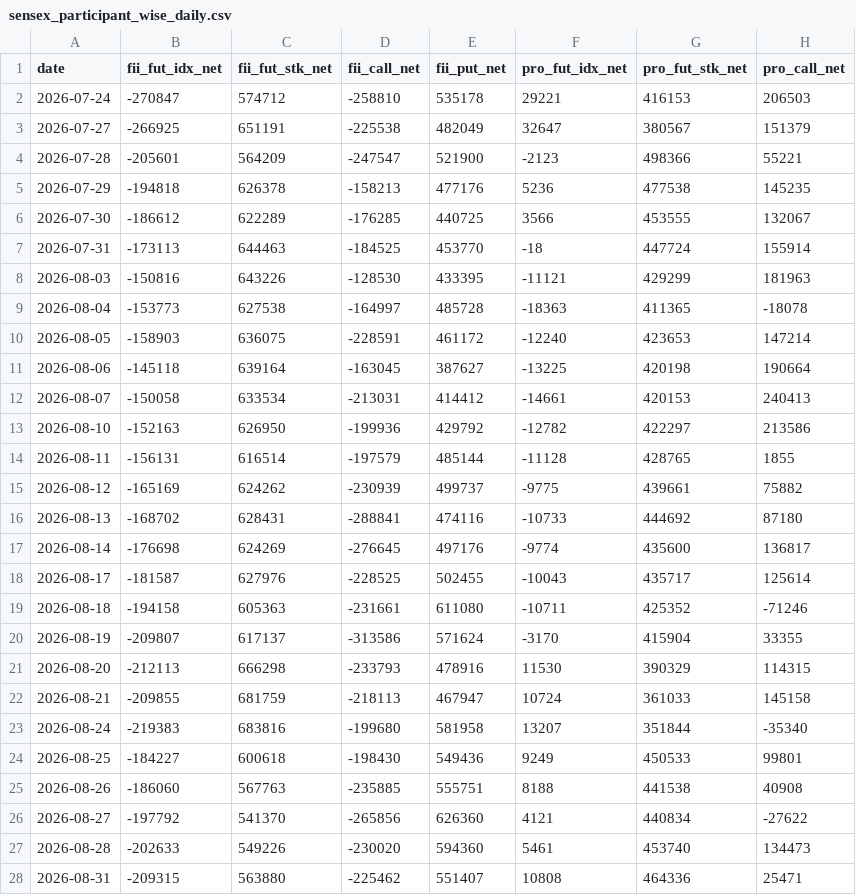
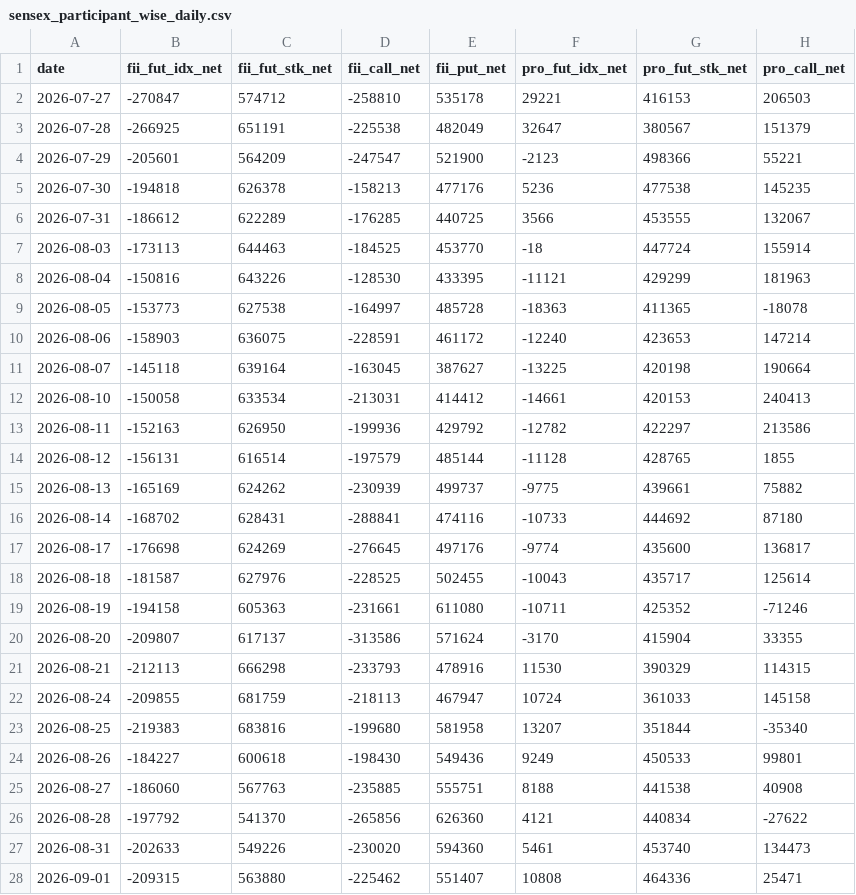
Before and after one commit to manish70158/vix-backtest-analysis, a CSV file: sensex-analysis/sensex_participant_wise_daily.csv, drawn as a sheet; only a part is shown; the diff covers the shown part only; the diff names each change by its address in the sheet, - before the commit and + after, or states it on an @@ line.

```diff
--- a/sensex-analysis/sensex_participant_wise_daily.csv
+++ b/sensex-analysis/sensex_participant_wise_daily.csv
-A2 (date): 2026-07-24
+A2 (date): 2026-07-27
-A3 (date): 2026-07-27
+A3 (date): 2026-07-28
-A4 (date): 2026-07-28
+A4 (date): 2026-07-29
-A5 (date): 2026-07-29
+A5 (date): 2026-07-30
-A6 (date): 2026-07-30
+A6 (date): 2026-07-31
-A7 (date): 2026-07-31
+A7 (date): 2026-08-03
-A8 (date): 2026-08-03
+A8 (date): 2026-08-04
-A9 (date): 2026-08-04
+A9 (date): 2026-08-05
-A10 (date): 2026-08-05
+A10 (date): 2026-08-06
-A11 (date): 2026-08-06
+A11 (date): 2026-08-07
-A12 (date): 2026-08-07
+A12 (date): 2026-08-10
-A13 (date): 2026-08-10
+A13 (date): 2026-08-11
-A14 (date): 2026-08-11
+A14 (date): 2026-08-12
-A15 (date): 2026-08-12
+A15 (date): 2026-08-13
-A16 (date): 2026-08-13
+A16 (date): 2026-08-14
-A17 (date): 2026-08-14
+A17 (date): 2026-08-17
-A18 (date): 2026-08-17
+A18 (date): 2026-08-18
-A19 (date): 2026-08-18
+A19 (date): 2026-08-19
-A20 (date): 2026-08-19
+A20 (date): 2026-08-20
-A21 (date): 2026-08-20
+A21 (date): 2026-08-21
-A22 (date): 2026-08-21
+A22 (date): 2026-08-24
-A23 (date): 2026-08-24
+A23 (date): 2026-08-25
-A24 (date): 2026-08-25
+A24 (date): 2026-08-26
-A25 (date): 2026-08-26
+A25 (date): 2026-08-27
-A26 (date): 2026-08-27
+A26 (date): 2026-08-28
-A27 (date): 2026-08-28
+A27 (date): 2026-08-31
-A28 (date): 2026-08-31
+A28 (date): 2026-09-01
```
Also changed, not shown: 1 removed row elsewhere in this file, 1 other file.
